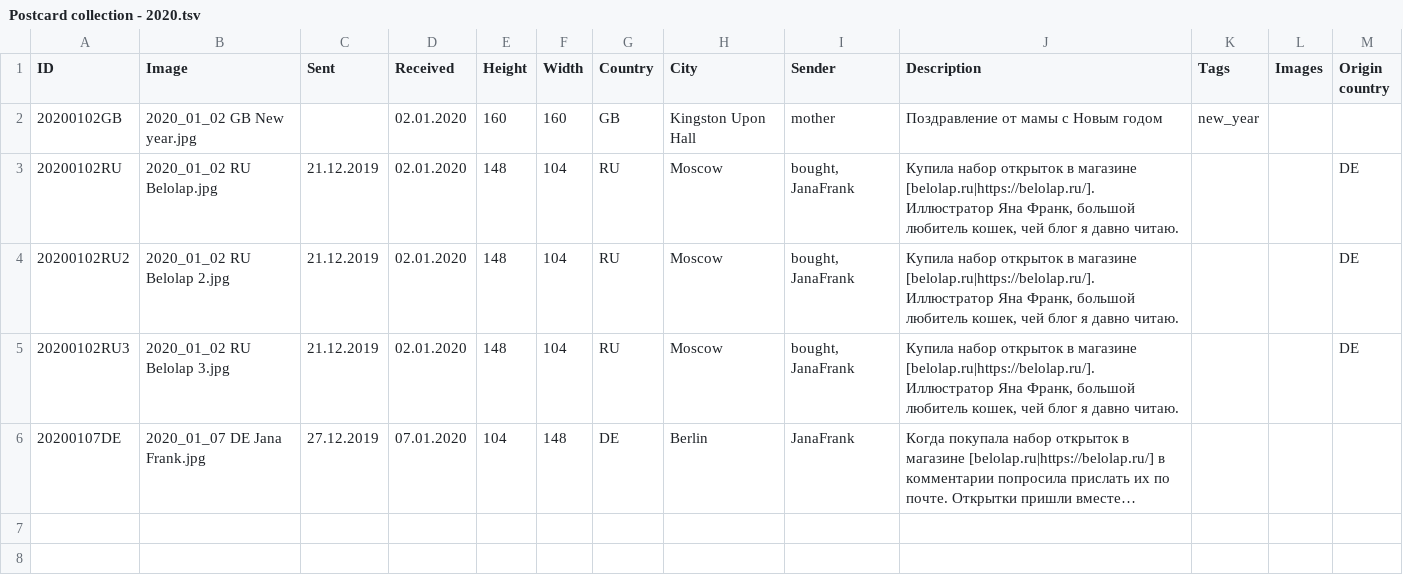
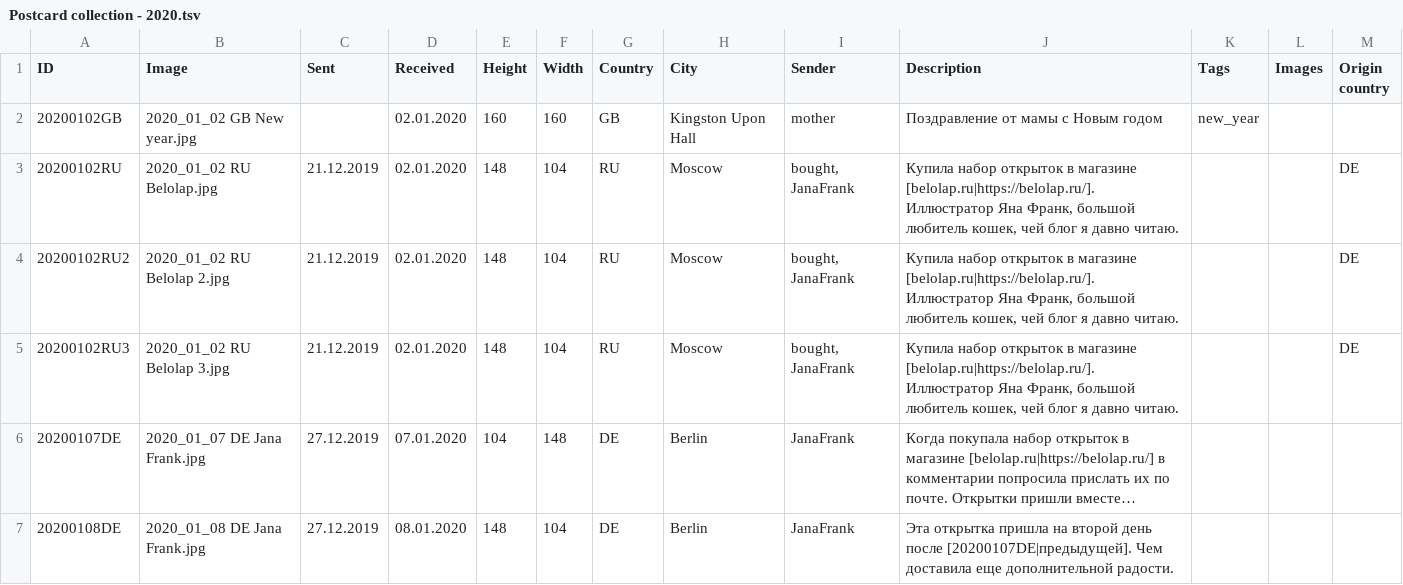
Before and after one commit to KarinaCher/collection, a TSV file: src/main/resources/Postcard collection - 2020.tsv, drawn as a sheet; long unchanged cells end in …; the diff names each change by its address in the sheet, - before the commit and + after, or states it on an @@ line.

Commit message:
add resources. support inner links.

```diff
--- a/src/main/resources/Postcard collection - 2020.tsv
+++ b/src/main/resources/Postcard collection - 2020.tsv
+row 7: 20200108DE | 2020_01_08 DE Jana Frank.jpg | 27.12.2019 | 08.01.2020 | 148 | 104 | DE | Berlin | JanaFrank | Эта открытка пришла на второй день после [20200107DE|предыдущей]. Чем доставила еще дополнительной радости.
```
Also changed, not shown: 2 other files.
